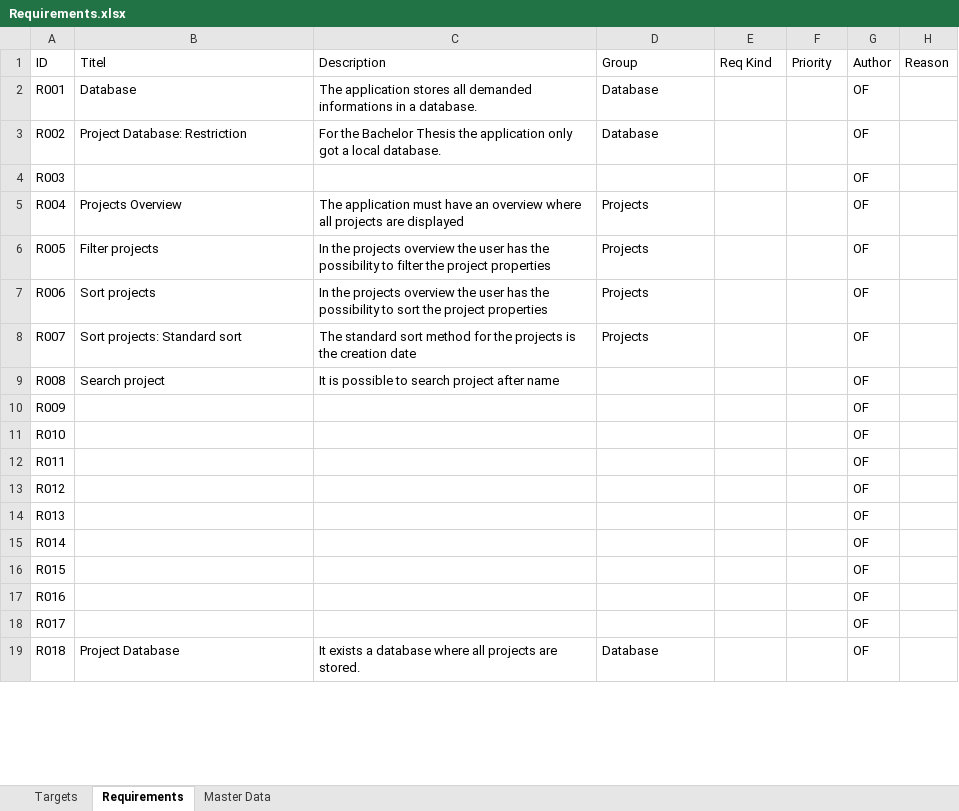
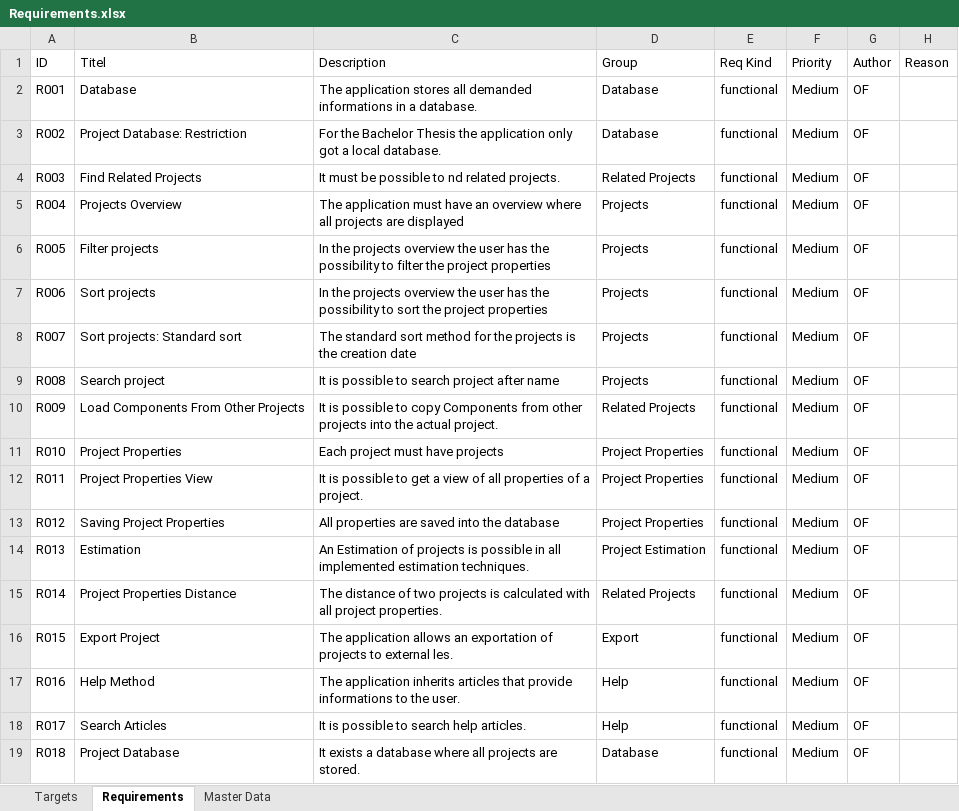
Before and after one commit to Freezor/MobileEstimate, an Excel workbook: Project Management/Requirements.xlsx, sheet Requirements, drawn as a sheet; only a part is shown; values as stored, in another font and other column widths than the file's, no borders; table styles not drawn; the diff covers the shown part only; the diff names each change by its address in the sheet, - before the commit and + after, or states it on an @@ line.

Commit message:
Requirements
Add Requirements from the BA to the document

```diff
--- a/Project Management/Requirements.xlsx (sheet Requirements)
+++ b/Project Management/Requirements.xlsx (sheet Requirements)
-E2:E19 (Req Kind): (empty)
+E2:E19 (Req Kind): functional
-F2:F19 (Priority): (empty)
+F2:F19 (Priority): Medium
-B4 (Titel): (empty)
+B4 (Titel): Find Related Projects
-C4 (Description): (empty)
+C4 (Description): It must be possible to nd related projects.
-D4 (Group): (empty)
+D4 (Group): Related Projects
-D9 (Group): (empty)
+D9 (Group): Projects
-B10 (Titel): (empty)
+B10 (Titel): Load Components From Other Projects
-C10 (Description): (empty)
+C10 (Description): It is possible to copy Components from other projects into the actual project.
-D10 (Group): (empty)
+D10 (Group): Related Projects
-B11 (Titel): (empty)
+B11 (Titel): Project Properties
-C11 (Description): (empty)
+C11 (Description): Each project must have projects
-D11:D13 (Group): (empty)
+D11:D13 (Group): Project Properties
-B12 (Titel): (empty)
+B12 (Titel): Project Properties View
-C12 (Description): (empty)
+C12 (Description): It is possible to get a view of all properties of a project.
-B13 (Titel): (empty)
+B13 (Titel): Saving Project Properties
-C13 (Description): (empty)
+C13 (Description): All properties are saved into the database
-B14 (Titel): (empty)
+B14 (Titel): Estimation
-C14 (Description): (empty)
+C14 (Description): An Estimation of projects is possible in all implemented estimation techniques.
-D14 (Group): (empty)
+D14 (Group): Project Estimation
-B15 (Titel): (empty)
+B15 (Titel): Project Properties Distance
-C15 (Description): (empty)
+C15 (Description): The distance of two projects is calculated with all project properties.
-D15 (Group): (empty)
+D15 (Group): Related Projects
-B16 (Titel): (empty)
+B16 (Titel): Export Project
-C16 (Description): (empty)
+C16 (Description): The application allows an exportation of projects to external les.
-D16 (Group): (empty)
+D16 (Group): Export
-B17 (Titel): (empty)
+B17 (Titel): Help Method
-C17 (Description): (empty)
+C17 (Description): The application inherits articles that provide informations to the user.
-D17:D18 (Group): (empty)
+D17:D18 (Group): Help
-B18 (Titel): (empty)
+B18 (Titel): Search Articles
-C18 (Description): (empty)
+C18 (Description): It is possible to search help articles.
```
Also changed, not shown: 28 added rows and 346 edited cells elsewhere in this sheet, sheet Master Data.
